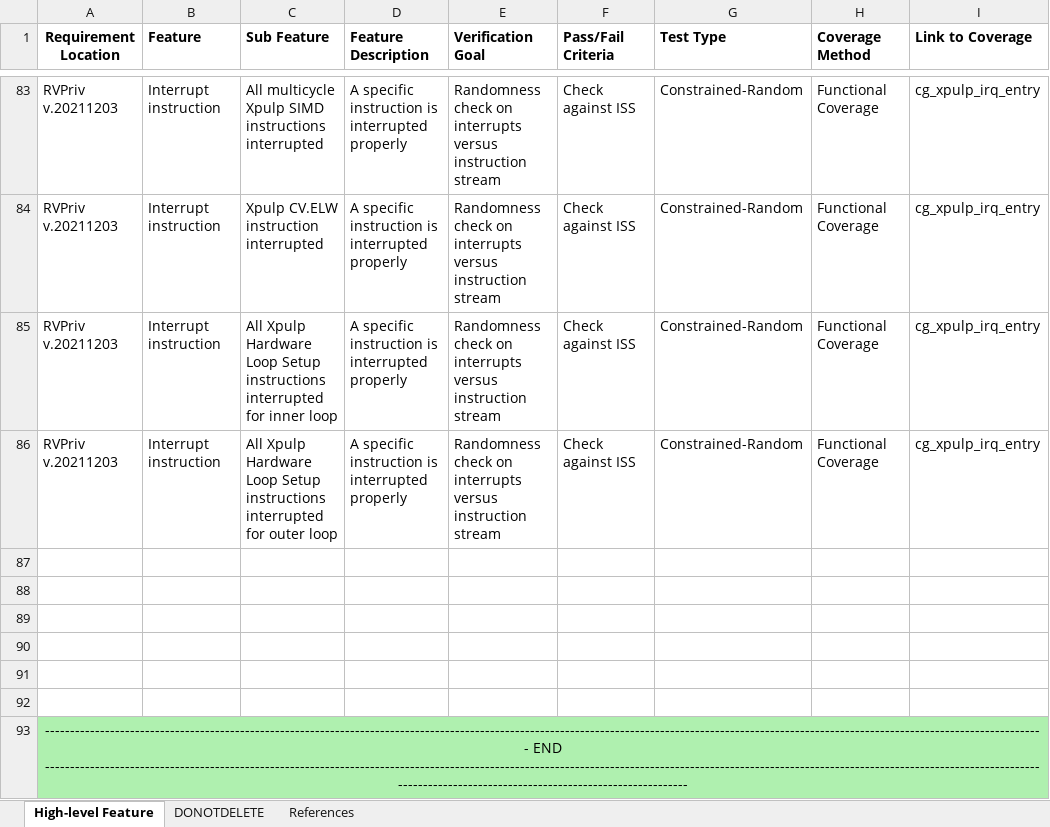
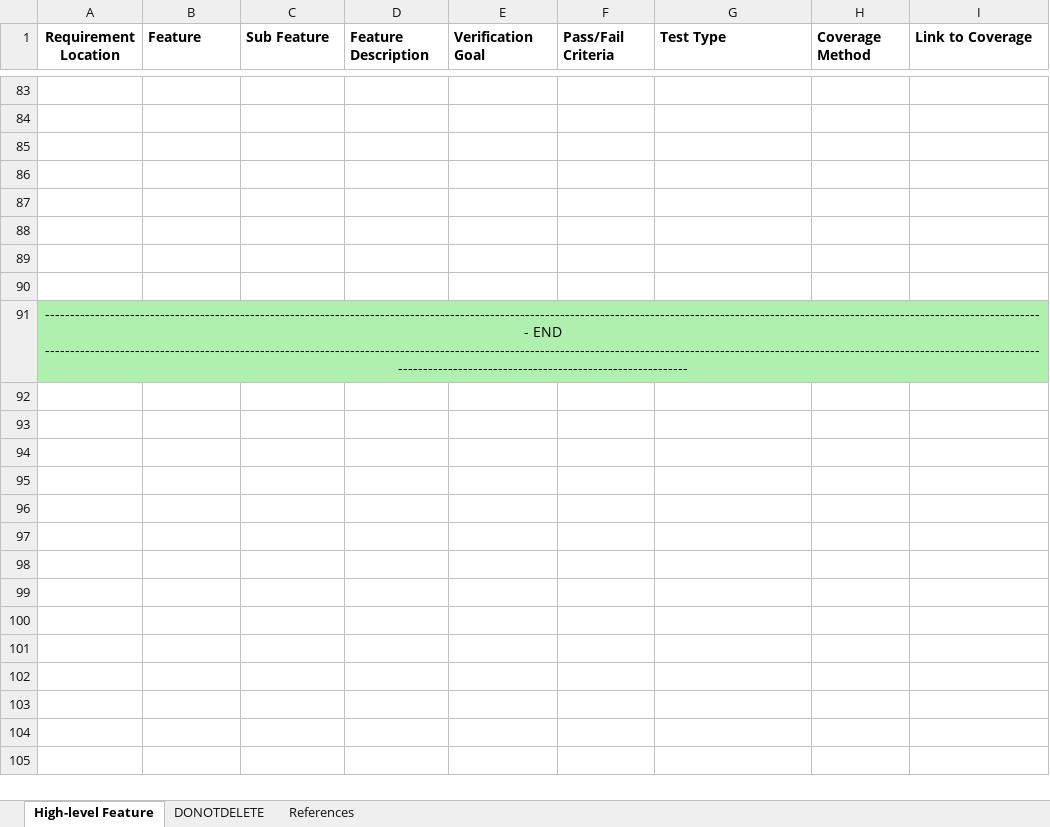
Before and after one commit to openhwgroup/core-v-verif, an Excel workbook: cv32e40p/docs/VerifPlans/Simulation/interrupts/CV32E40P_interrupts.xlsx, sheet High-level Feature, drawn as a sheet; only a part is shown, gaps mark what is left out; values as stored, in another font and other column widths than the file's, no borders; the diff covers the shown part only; the diff names each change by its address in the sheet, - before the commit and + after, or states it on an @@ line.

Commit message:
Revert "Interrupt verif plan update for v2"
This reverts commit b3c633cca1f7e45b56141b9267e76af46448dfb2.

```diff
--- a/cv32e40p/docs/VerifPlans/Simulation/interrupts/CV32E40P_interrupts.xlsx (sheet High-level Feature)
+++ b/cv32e40p/docs/VerifPlans/Simulation/interrupts/CV32E40P_interrupts.xlsx (sheet High-level Feature)
-row 83: RVPriv v.20211203 | Interrupt instruction | All multicycle Xpulp SIMD instructions interrupted | A specific instruction is interrupted properly | Randomness check on interrupts versus instruction stream | Check against ISS | Constrained-Random | Functional Coverage | cg_xpulp_irq_entry
+row 83: (empty)
-row 84: RVPriv v.20211203 | Interrupt instruction | Xpulp CV.ELW instruction interrupted | A specific instruction is interrupted properly | Randomness check on interrupts versus instruction stream | Check against ISS | Constrained-Random | Functional Coverage | cg_xpulp_irq_entry
+row 84: (empty)
-row 85: RVPriv v.20211203 | Interrupt instruction | All Xpulp Hardware Loop Setup instructions interrupted for inner loop | A specific instruction is interrupted properly | Randomness check on interrupts versus instruction stream | Check against ISS | Constrained-Random | Functional Coverage | cg_xpulp_irq_entry
-row 86: RVPriv v.20211203 | Interrupt instruction | All Xpulp Hardware Loop Setup instructions interrupted for outer loop | A specific instruction is interrupted properly | Randomness check on interrupts versus instruction stream | Check against ISS | Constrained-Random | Functional Coverage | cg_xpulp_irq_entry
```
Also changed, not shown: 88 edited cells and cell formats elsewhere in this sheet, sheet References.
